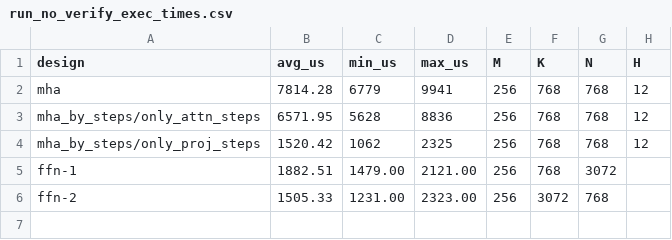
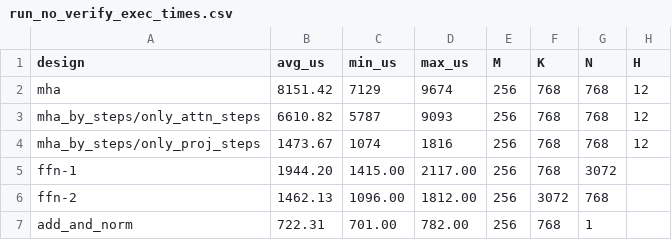
Before and after one commit to kurtis-b/mlir-aie, a CSV file: programming_examples/ml/transformer/npu2_results/run_no_verify_exec_times.csv, drawn as a sheet.

```diff
--- a/programming_examples/ml/transformer/npu2_results/run_no_verify_exec_times.csv
+++ b/programming_examples/ml/transformer/npu2_results/run_no_verify_exec_times.csv
@@ -1,6 +1,7 @@
 design,avg_us,min_us,max_us,M,K,N,H
-mha,7814.28,6779,9941,256,768,768,12
-mha_by_steps/only_attn_steps,6571.95,5628,8836,256,768,768,12
-mha_by_steps/only_proj_steps,1520.42,1062,2325,256,768,768,12
-ffn-1,1882.51,1479.00,2121.00,256,768,3072,
-ffn-2,1505.33,1231.00,2323.00,256,3072,768,
+mha,8151.42,7129,9674,256,768,768,12
+mha_by_steps/only_attn_steps,6610.82,5787,9093,256,768,768,12
+mha_by_steps/only_proj_steps,1473.67,1074,1816,256,768,768,12
+ffn-1,1944.20,1415.00,2117.00,256,768,3072,
+ffn-2,1462.13,1096.00,1812.00,256,3072,768,
+add_and_norm,722.31,701.00,782.00,256,768,1,
```
Also changed, not shown: 14 other files.
